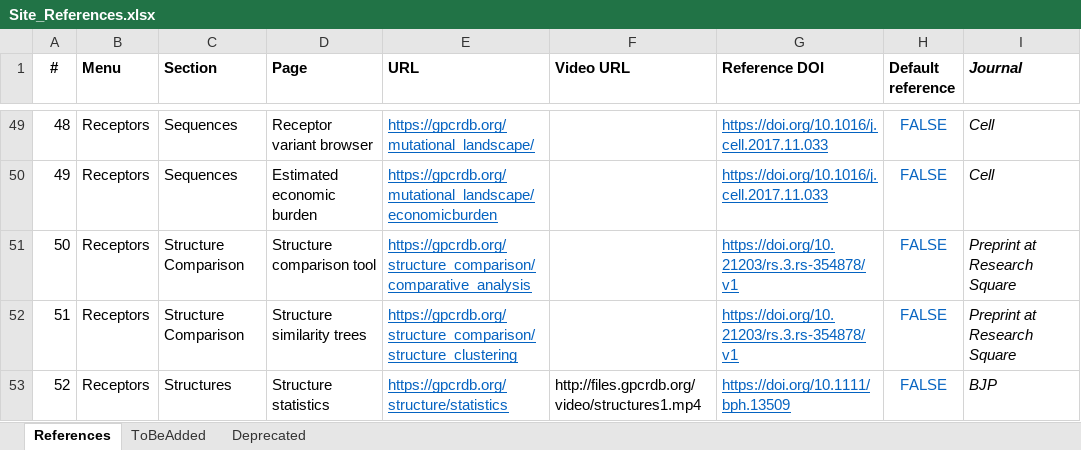
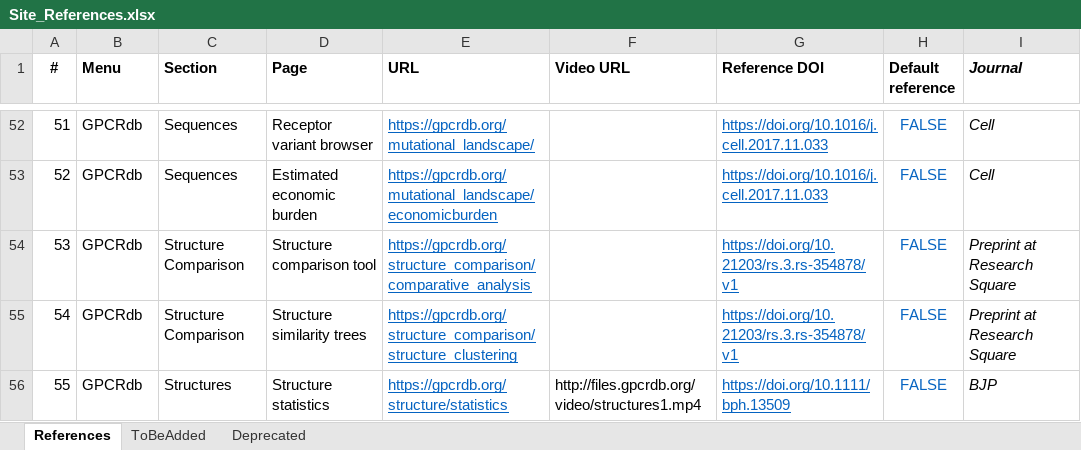
Before and after one commit to protwis/gpcrdb_data, an Excel workbook: common_data/Site_References.xlsx, sheet References, drawn as a sheet; only a part is shown, gaps mark what is left out; values as stored, in another font and other column widths than the file's, no borders; conditional formats not drawn; addresses are those after the commit; the diff covers the shown part only; the diff names each change by its address in the sheet, - before the commit and + after, or states it on an @@ line.

Commit message:
UPDATE: site reference update

```diff
--- a/common_data/Site_References.xlsx (sheet References)
+++ b/common_data/Site_References.xlsx (sheet References)
@@ column A (#) renumbered between rows 5 and 70 @@
-B52:B56 (Menu): Receptors
+B52:B56 (Menu): GPCRdb
```
Also changed, not shown: 4 added rows, 1 removed row, 71 edited cells and cell formats elsewhere in this sheet, 1 other file.
